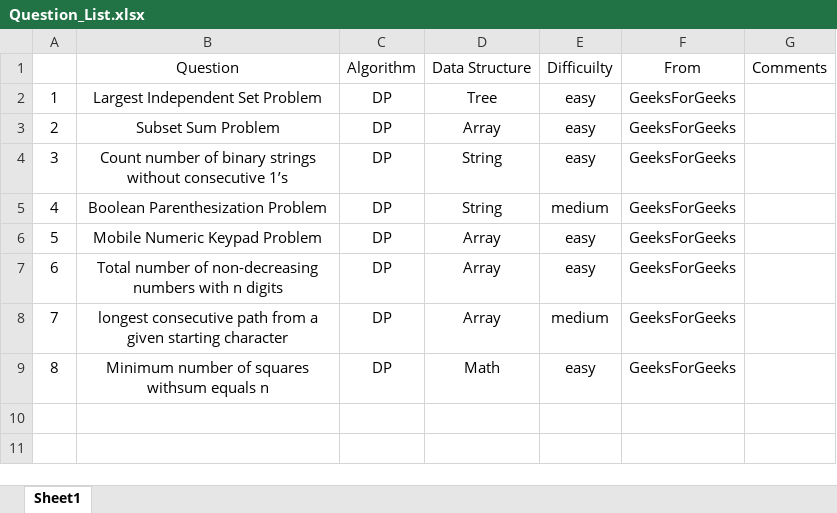
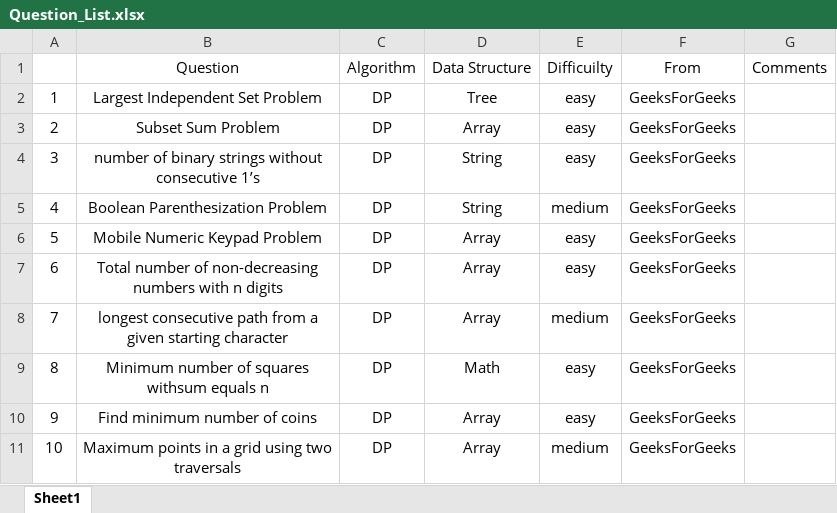
Before and after one commit to jiangbowei2010/Algorithm, an Excel workbook: Question_List.xlsx, sheet Sheet1, drawn as a sheet; values as stored, in another font and other column widths than the file's, no borders; the diff names each change by its address in the sheet, - before the commit and + after, or states it on an @@ line.

```diff
--- a/Question_List.xlsx (sheet Sheet1)
+++ b/Question_List.xlsx (sheet Sheet1)
-B4: Count number of…
+B4: number of…
+row 10: 9 | Find minimum number of coins | DP | Array | easy | GeeksForGeeks
+row 11: 10 | Maximum points in a grid using two traversals | DP | Array | medium | GeeksForGeeks
```
Also changed, not shown: 2 other files.
